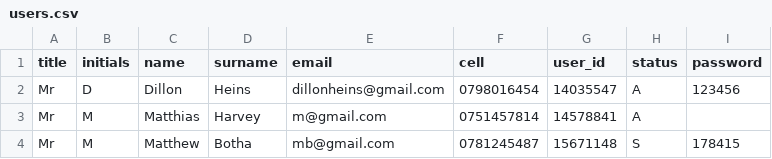
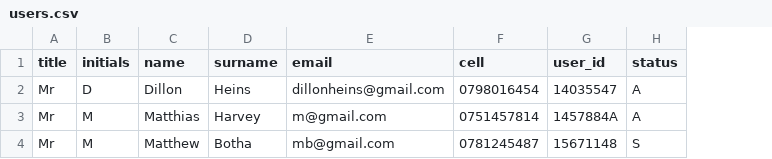
Before and after one commit to vpieterse/pinocchio, a CSV file: peer_review/csv/users.csv, drawn as a sheet; the diff names each change by its address in the sheet, - before the commit and + after, or states it on an @@ line.

```diff
--- a/peer_review/csv/users.csv
+++ b/peer_review/csv/users.csv
-column I (password), rows 2-4: 123456 |  | 178415
-G3 (user_id): 14578841
+G3 (user_id): 1457884A
```
Also changed, not shown: 2 other files.
